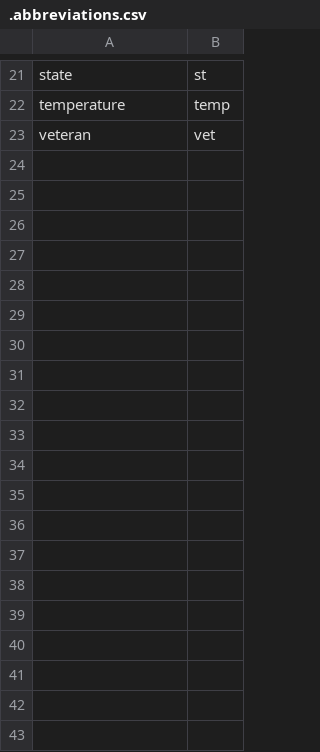
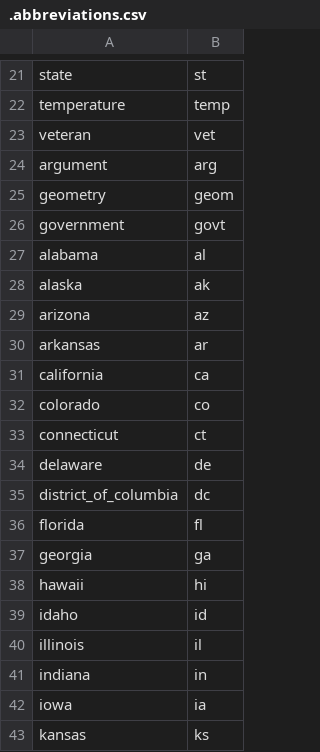
Before and after one commit to rdeckj-zz/table-name-minifier, a CSV file: .abbreviations.csv, drawn as a sheet; only a part is shown, gaps mark what is left out; the diff covers the shown part only; the diff names each change by its address in the sheet, - before the commit and + after, or states it on an @@ line.

Commit message:
Add state abbreviations

```diff
--- a/.abbreviations.csv
+++ b/.abbreviations.csv
+row 24: argument | arg
+row 25: geometry | geom
+row 26: government | govt
+row 27: alabama | al
+row 28: alaska | ak
+row 29: arizona | az
+row 30: arkansas | ar
+row 31: california | ca
+row 32: colorado | co
+row 33: connecticut | ct
+row 34: delaware | de
+row 35: district_of_columbia | dc
+row 36: florida | fl
+row 37: georgia | ga
+row 38: hawaii | hi
+row 39: idaho | id
+row 40: illinois | il
+row 41: indiana | in
+row 42: iowa | ia
+row 43: kansas | ks
```
Also changed, not shown: 34 added rows elsewhere in this file.
